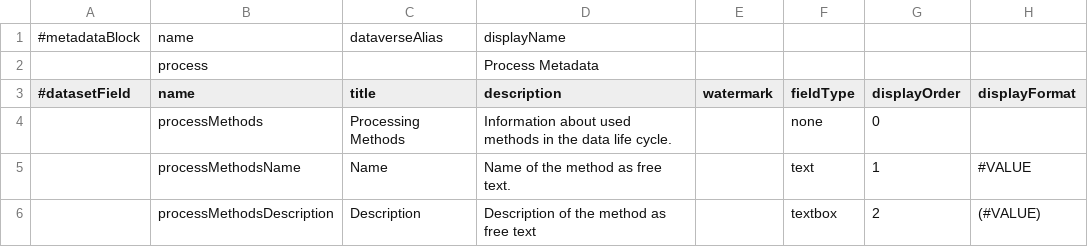
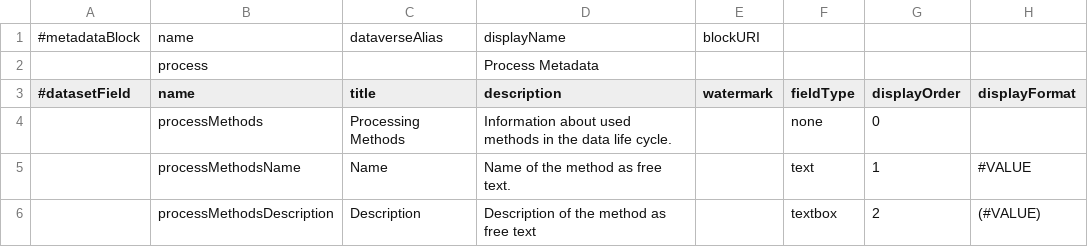
Before and after one commit to izus-fokus/darus-metadata-blocks, a TSV file: process.tsv, drawn as a sheet; only a part is shown; the diff names each change by its address in the sheet, - before the commit and + after, or states it on an @@ line.

Commit message:
Add watermark field in tsv

```diff
--- a/process.tsv
+++ b/process.tsv
-E1 (watermark): (empty)
+E1 (watermark): blockURI
```
